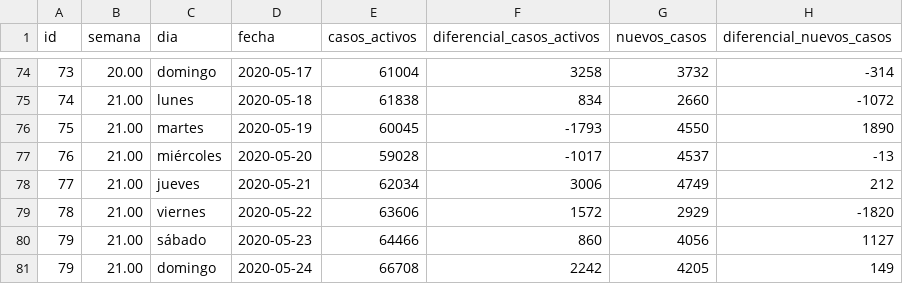
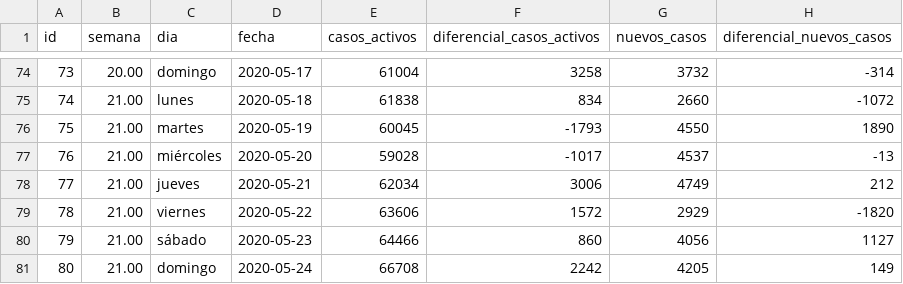
Before and after one commit to juan-salvador/data-analysis-covid, a CSV file: app/data.csv, drawn as a sheet; only a part is shown, gaps mark what is left out; the diff names each change by its address in the sheet, - before the commit and + after, or states it on an @@ line.

```diff
--- a/app/data.csv
+++ b/app/data.csv
-A81 (id): 79
+A81 (id): 80
```
Also changed, not shown: 2 other files.
